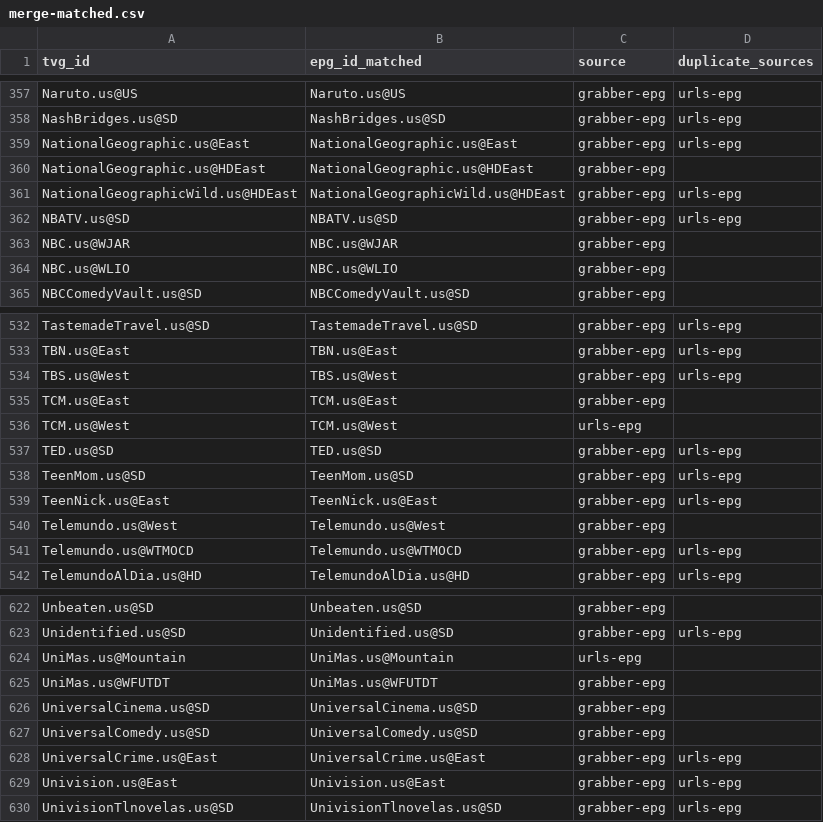
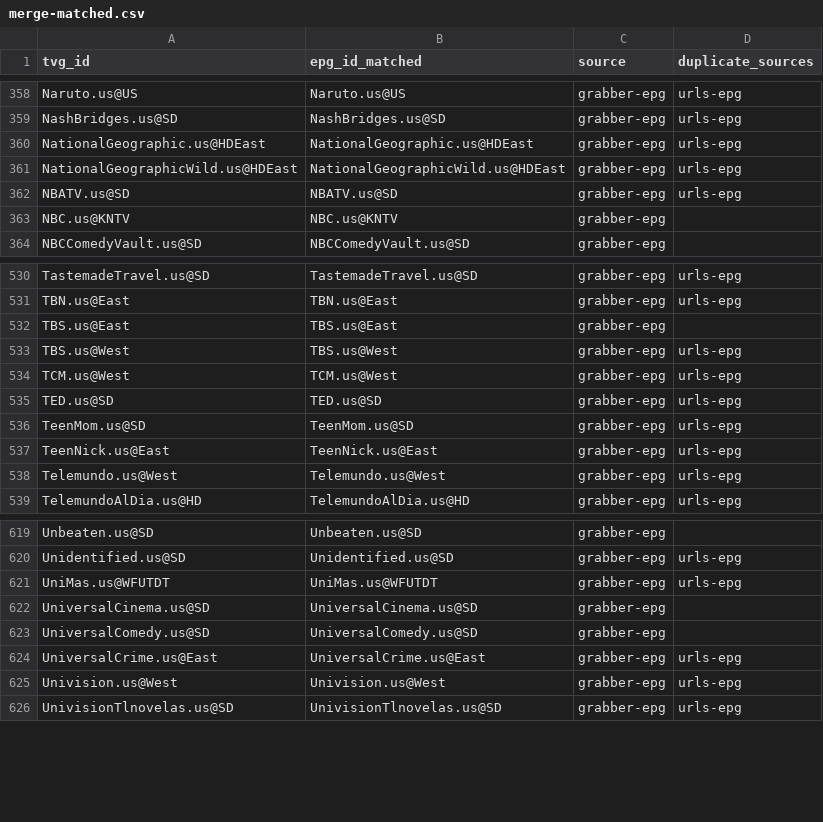
Before and after one commit to umarjamilpc/EPG-LIST-GEN, a CSV file: epgs/US/reports/merge-matched.csv, drawn as a sheet; only a part is shown, gaps mark what is left out; the diff covers the shown part only.

```diff
--- a/epgs/US/reports/merge-matched.csv
+++ b/epgs/US/reports/merge-matched.csv
@@ -358,8 +359,6 @@ Naruto.us@US,Naruto.us@US,grabber-epg,urls-epg
 NashBridges.us@SD,NashBridges.us@SD,grabber-epg,urls-epg
-NationalGeographic.us@East,NationalGeographic.us@East,grabber-epg,urls-epg
-NationalGeographic.us@HDEast,NationalGeographic.us@HDEast,grabber-epg,
+NationalGeographic.us@HDEast,NationalGeographic.us@HDEast,grabber-epg,urls-epg
 NationalGeographicWild.us@HDEast,NationalGeographicWild.us@HDEast,grabber-epg,urls-epg
 NBATV.us@SD,NBATV.us@SD,grabber-epg,urls-epg
-NBC.us@WJAR,NBC.us@WJAR,grabber-epg,
-NBC.us@WLIO,NBC.us@WLIO,grabber-epg,
+NBC.us@KNTV,NBC.us@KNTV,grabber-epg,
 NBCComedyVault.us@SD,NBCComedyVault.us@SD,grabber-epg,
@@ -533,5 +531,5 @@ TastemadeTravel.us@SD,TastemadeTravel.us@SD,grabber-epg,urls-epg
 TBN.us@East,TBN.us@East,grabber-epg,urls-epg
+TBS.us@East,TBS.us@East,grabber-epg,
 TBS.us@West,TBS.us@West,grabber-epg,urls-epg
-TCM.us@East,TCM.us@East,grabber-epg,
-TCM.us@West,TCM.us@West,urls-epg,
+TCM.us@West,TCM.us@West,grabber-epg,urls-epg
 TED.us@SD,TED.us@SD,grabber-epg,urls-epg
@@ -539,4 +537,3 @@ TeenMom.us@SD,TeenMom.us@SD,grabber-epg,urls-epg
 TeenNick.us@East,TeenNick.us@East,grabber-epg,urls-epg
-Telemundo.us@West,Telemundo.us@West,grabber-epg,
-Telemundo.us@WTMOCD,Telemundo.us@WTMOCD,grabber-epg,urls-epg
+Telemundo.us@West,Telemundo.us@West,grabber-epg,urls-epg
 TelemundoAlDia.us@HD,TelemundoAlDia.us@HD,grabber-epg,urls-epg
@@ -623,4 +620,3 @@ Unbeaten.us@SD,Unbeaten.us@SD,grabber-epg,
 Unidentified.us@SD,Unidentified.us@SD,grabber-epg,urls-epg
-UniMas.us@Mountain,UniMas.us@Mountain,urls-epg,
-UniMas.us@WFUTDT,UniMas.us@WFUTDT,grabber-epg,
+UniMas.us@WFUTDT,UniMas.us@WFUTDT,grabber-epg,urls-epg
 UniversalCinema.us@SD,UniversalCinema.us@SD,grabber-epg,
@@ -628,3 +624,3 @@ UniversalComedy.us@SD,UniversalComedy.us@SD,grabber-epg,
 UniversalCrime.us@East,UniversalCrime.us@East,grabber-epg,urls-epg
-Univision.us@East,Univision.us@East,grabber-epg,urls-epg
+Univision.us@West,Univision.us@West,grabber-epg,urls-epg
 UnivisionTlnovelas.us@SD,UnivisionTlnovelas.us@SD,grabber-epg,urls-epg
```
Also changed, not shown: 1 added row, 1 removed row and 39 edited cells elsewhere in this file, epgs/US/reports/grabber-matched.csv, epgs/US/reports/urls-matched.csv, 12 other files.
